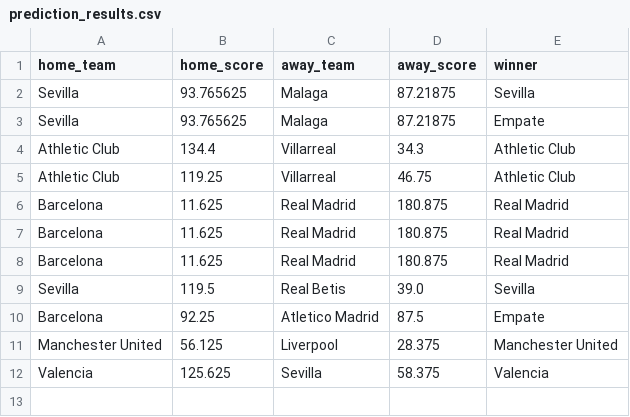
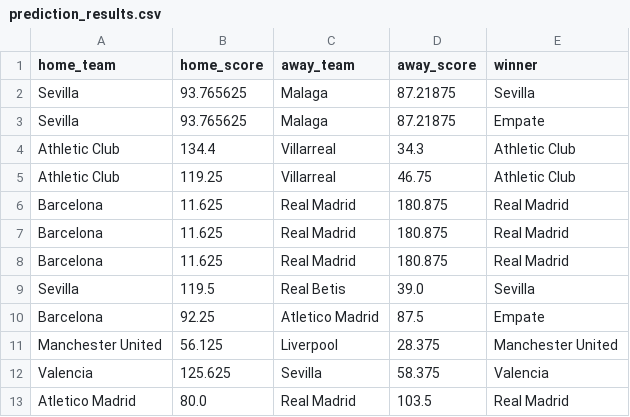
Before and after one commit to juancarlos1907/TFG-futbol_predicion, a CSV file: src/backend/prediction_results.csv, drawn as a sheet; the diff names each change by its address in the sheet, - before the commit and + after, or states it on an @@ line.

Commit message:
feature: PredictionPage v0.5

```diff
--- a/src/backend/prediction_results.csv
+++ b/src/backend/prediction_results.csv
+row 13: Atletico Madrid | 80.0 | Real Madrid | 103.5 | Real Madrid
```
Also changed, not shown: 1 other file.
